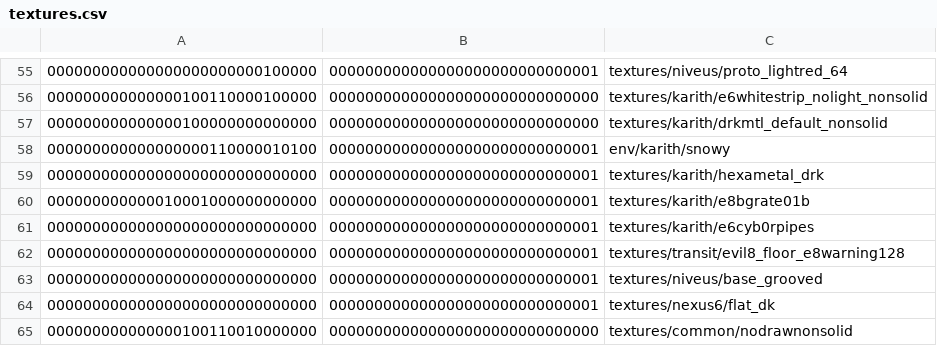
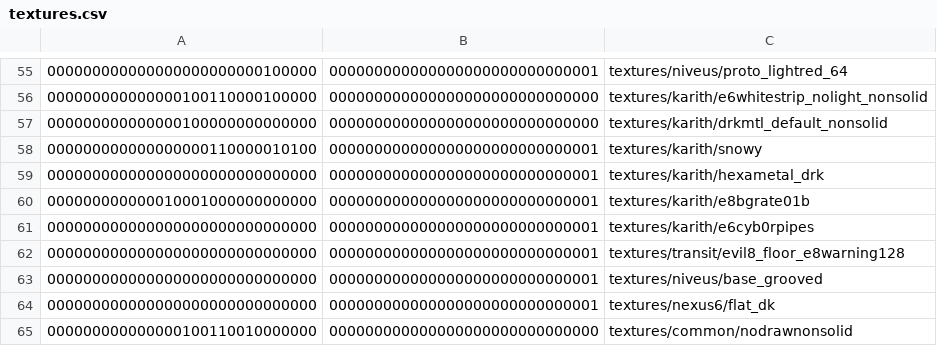
Before and after one commit to InterstellarOasis/map-karith_src.dpkdir, a CSV file: maps/karith.bspdir/textures.csv, drawn as a sheet; only a part is shown, gaps mark what is left out.

Commit message:
fix skybox texture path

```diff
--- a/maps/karith.bspdir/textures.csv
+++ b/maps/karith.bspdir/textures.csv
@@ -57,3 +57,3 @@
 000000000000000100000000000000,000000000000000000000000000000,textures/karith/drkmtl_default_nonsolid
-000000000000000000110000010100,000000000000000000000000000001,env/karith/snowy
+000000000000000000110000010100,000000000000000000000000000001,textures/karith/snowy
 000000000000000000000000000000,000000000000000000000000000001,textures/karith/hexametal_drk
```
